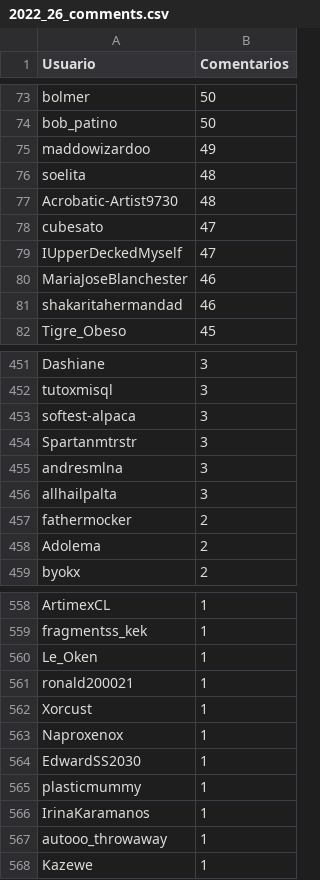
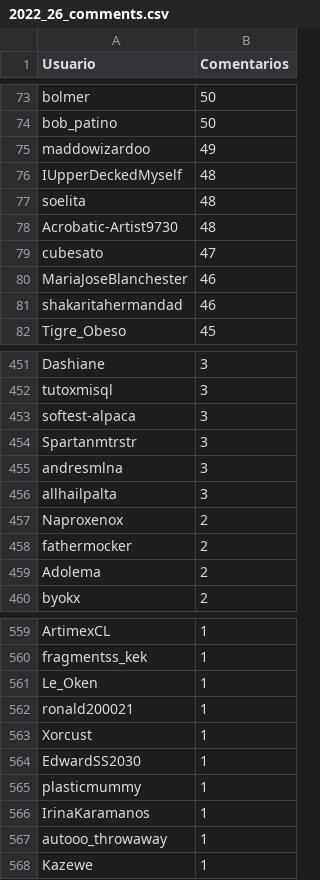
Before and after one commit to JPZV/rChileRandom-Bot, a CSV file: weekly/2022_26_comments.csv, drawn as a sheet; only a part is shown, gaps mark what is left out; removed rows and columns are numbered as before the commit, all else as after; the diff names each change by its address in the sheet, - before the commit and + after, or states it on an @@ line.

```diff
--- a/weekly/2022_26_comments.csv
+++ b/weekly/2022_26_comments.csv
+row 76: IUpperDeckedMyself | 48
-row 79: IUpperDeckedMyself | 47
+row 457: Naproxenox | 2
-row 563: Naproxenox | 1
```
Also changed, not shown: Users_comments.csv, weekly/2022_21_comments.csv, 6 other files.
